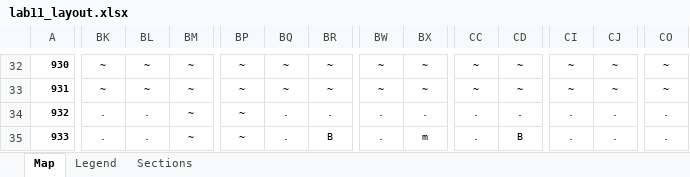
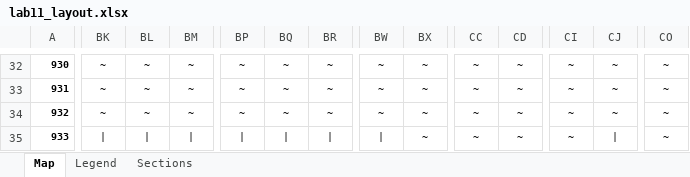
Before and after one commit to SooperValar/My-Modern-V2-Project, an Excel workbook: tools/world/lab11/lab11_layout.xlsx, sheet Map, drawn as a sheet; only a part is shown, gaps mark what is left out; values as stored, in another font and other column widths than the file's, no borders; conditional formats not drawn; the diff covers the shown part only; the diff names each change by its address in the sheet, - before the commit and + after, or states it on an @@ line.

```diff
--- a/tools/world/lab11/lab11_layout.xlsx (sheet Map)
+++ b/tools/world/lab11/lab11_layout.xlsx (sheet Map)
-BK34: .
+BK34: ~
-BL34: .
+BL34: ~
-BQ34: .
+BQ34: ~
-BR34: .
+BR34: ~
-BW34: .
+BW34: ~
-BX34: .
+BX34: ~
-CC34:CC35: .
+CC34:CC35: ~
-CD34: .
+CD34: ~
-CI34:CI35: .
+CI34:CI35: ~
-CJ34: .
+CJ34: ~
-CO34:CO35: .
+CO34:CO35: ~
-BK35: .
+BK35: |
-BL35: .
+BL35: |
-BM35: ~
+BM35: |
-BP35: ~
+BP35: |
-BQ35: .
+BQ35: |
-BR35: B
+BR35: |
-BW35: .
+BW35: |
-BX35: m
+BX35: ~
-CD35: B
+CD35: ~
-CJ35: .
+CJ35: |
```
Also changed, not shown: 385 edited cells elsewhere in this sheet, 1 other file.
